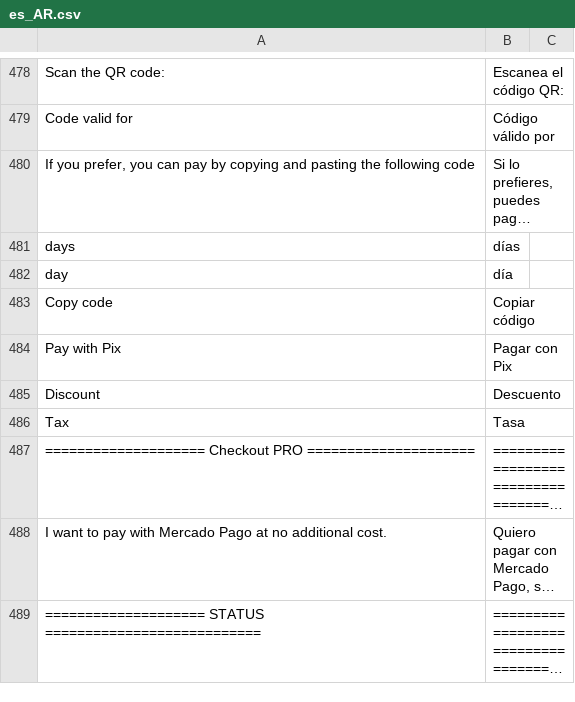
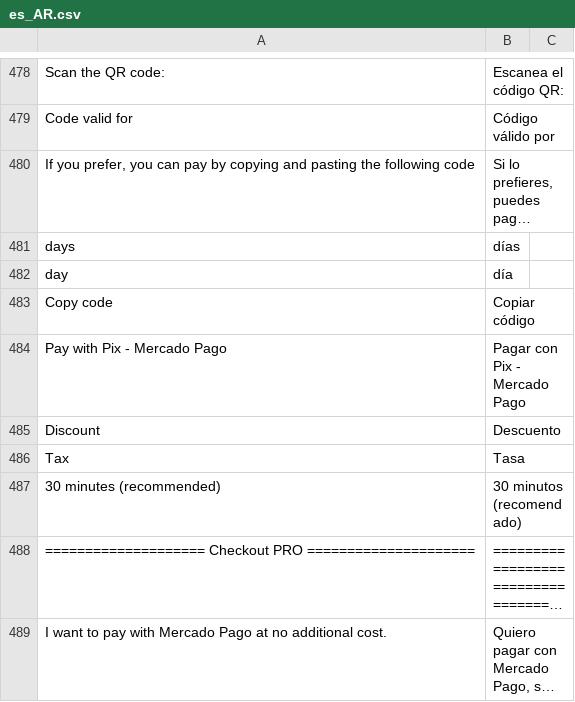
Before and after one commit to mercadopago/cart-magento2, a CSV file: src/MercadoPago/Core/i18n/es_AR.csv, drawn as a sheet; only a part is shown, gaps mark what is left out; the shorter side is filled out with more unchanged rows; long unchanged cells end in …; removed rows and columns are numbered as before the commit, all else as after; the diff names each change by its address in the sheet, - before the commit and + after, or states it on an @@ line.

```diff
--- a/src/MercadoPago/Core/i18n/es_AR.csv
+++ b/src/MercadoPago/Core/i18n/es_AR.csv
-row 484: Pay with Pix | Pagar con Pix
+row 484: Pay with Pix - Mercado Pago | Pagar con Pix - Mercado Pago
+row 487: 30 minutes (recommended) | 30 minutos (recomendado)
```
Also changed, not shown: src/MercadoPago/Core/i18n/es_CL.csv, src/MercadoPago/Core/i18n/es_CO.csv, 6 other files.
